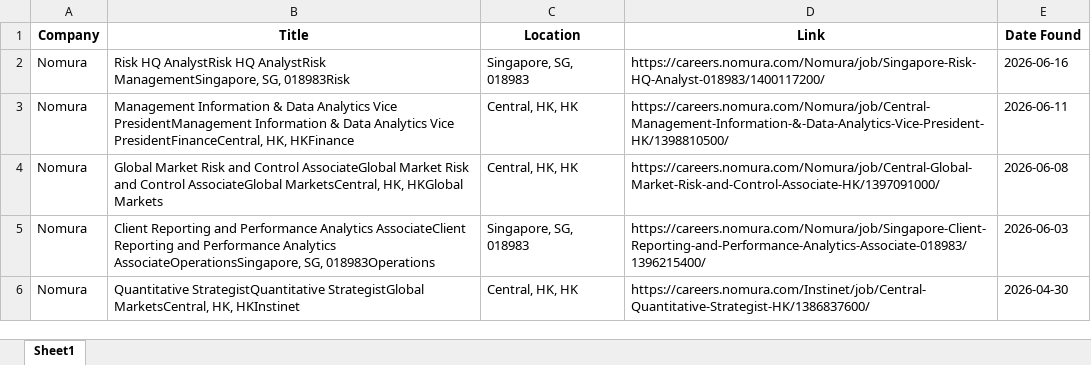
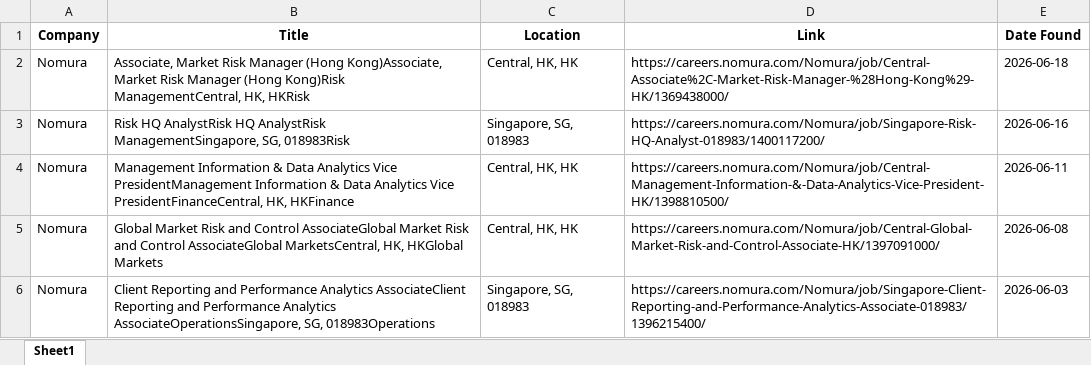
Before and after one commit to shamilkv-623/job_scraper, an Excel workbook: Job_Listings_Master.xlsx, sheet Sheet1, drawn as a sheet; only a part is shown; the shorter side is filled out with more unchanged rows; values as stored, in another font and other column widths than the file's, no borders; the diff covers the shown part only; the diff names each change by its address in the sheet, - before the commit and + after, or states it on an @@ line.

```diff
--- a/Job_Listings_Master.xlsx (sheet Sheet1)
+++ b/Job_Listings_Master.xlsx (sheet Sheet1)
+row 2: Nomura | Associate, Market Risk Manager (Hong Kong)Associate, Market Risk Manager (Hong Kong)Risk ManagementCentral, HK, HKRisk | Central, HK, HK | https://careers.nomura.com/Nomura/job/Central-Associate%2C-Market-Risk-Manager-%28Hong-Kong%29-HK/1369438000/ | 2026-06-18
```
Also changed, not shown: 16 moved rows elsewhere in this sheet.
